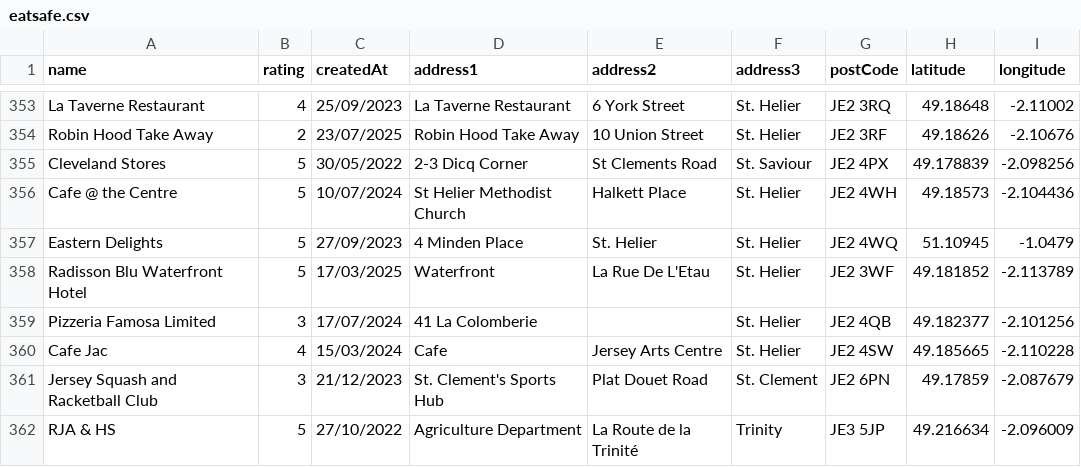
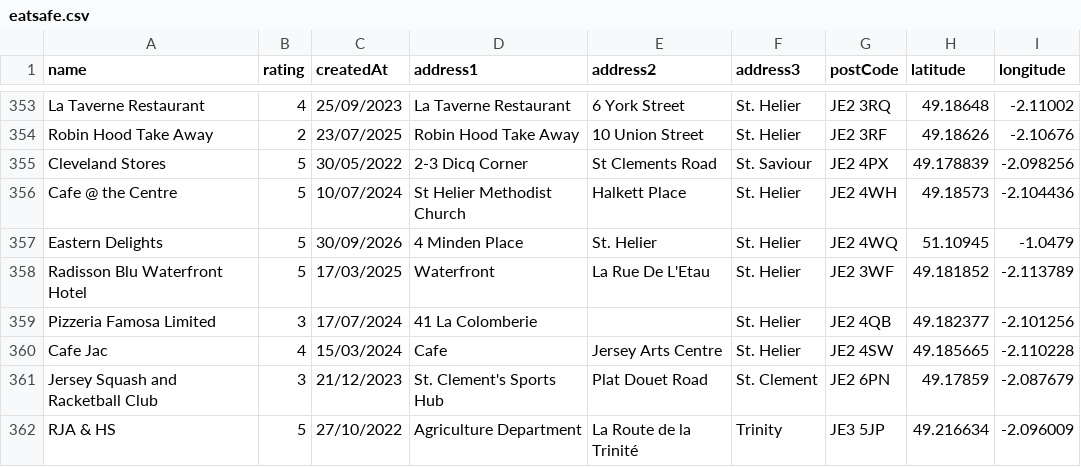
Before and after one commit to glitchjsy/opendata-downloads, a CSV file: data/eatsafe/eatsafe.csv, drawn as a sheet; only a part is shown, gaps mark what is left out; the diff covers the shown part only.

```diff
--- a/data/eatsafe/eatsafe.csv
+++ b/data/eatsafe/eatsafe.csv
@@ -356,3 +356,3 @@ Cleveland Stores,5,30/05/2022,2-3 Dicq Corner,St Clements Road,St. Saviour,JE2 4
 Cafe @ the Centre,5,10/07/2024,St Helier Methodist Church,Halkett Place,St. Helier,JE2 4WH,49.18573,-2.104436
-Eastern Delights,5,27/09/2023,4 Minden Place,St. Helier,St. Helier,JE2 4WQ,51.10945,-1.0479
+Eastern Delights,5,30/09/2026,4 Minden Place,St. Helier,St. Helier,JE2 4WQ,51.10945,-1.0479
 Radisson Blu Waterfront Hotel,5,17/03/2025,Waterfront,La Rue De L'Etau,St. Helier,JE2 3WF,49.181852,-2.113789
```
Also changed, not shown: 1 added row, 2 removed rows and 2 edited cells elsewhere in this file, 4 other files.
